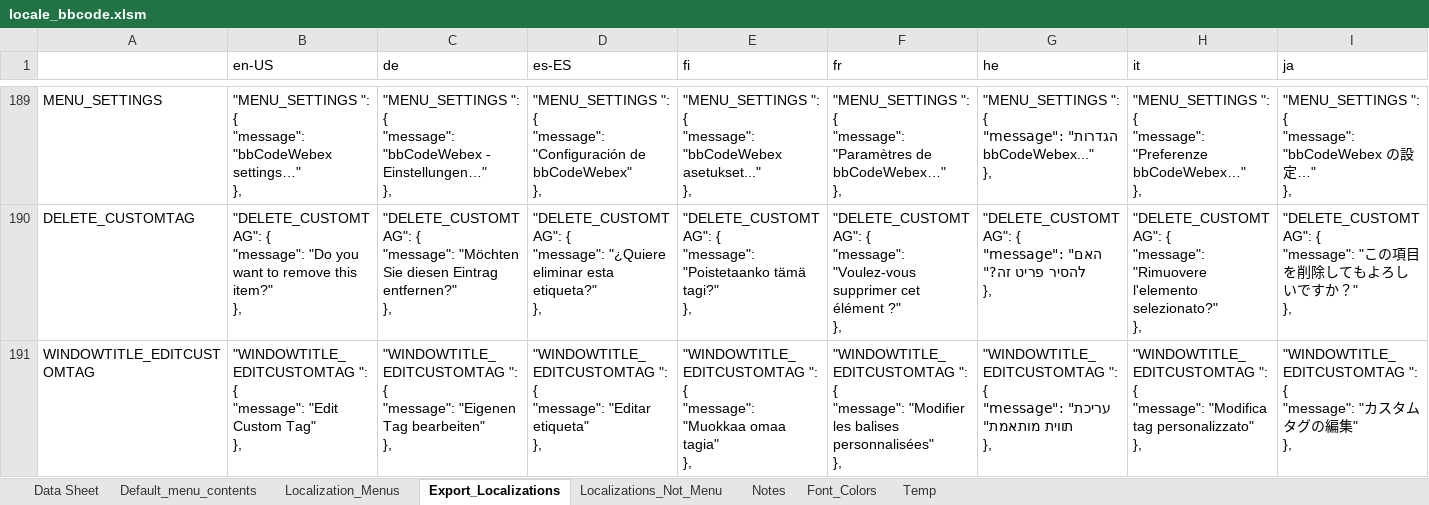
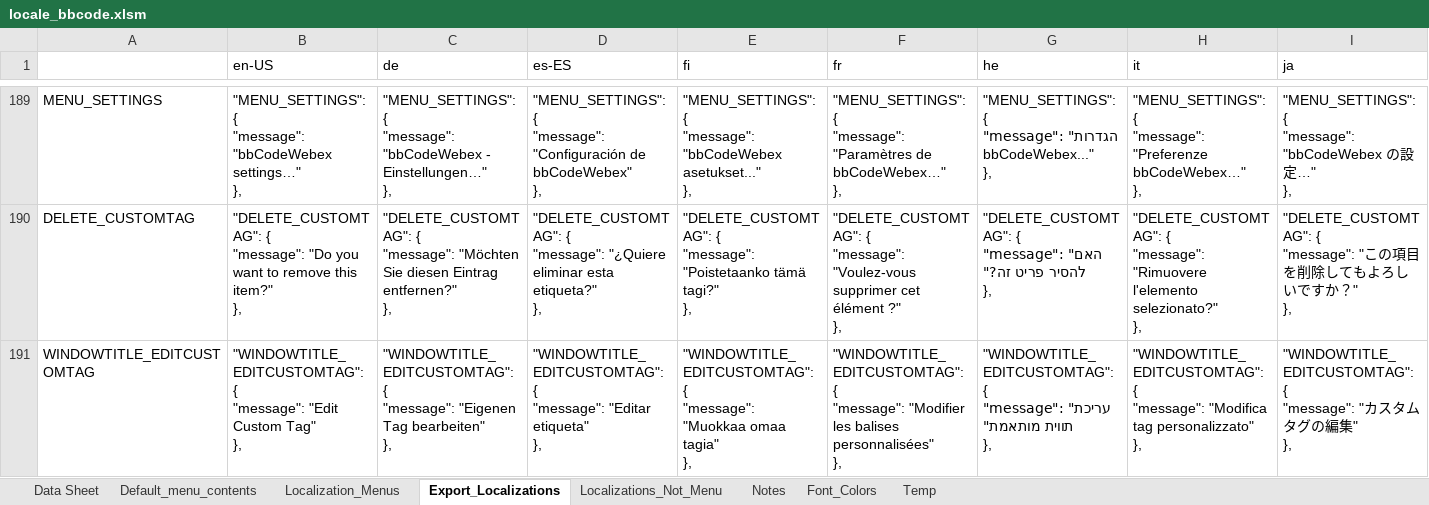
Before and after one commit to msaroff/bbCodeWebEx, an Excel workbook: locale_bbcode.xlsm, sheet Export_Localizations, drawn as a sheet; only a part is shown, gaps mark what is left out; values as stored, in another font and other column widths than the file's, no borders; ↵ is a line break in a cell; the diff covers the shown part only; the diff names each change by its address in the sheet, - before the commit and + after, or states it on an @@ line.

```diff
--- a/locale_bbcode.xlsm (sheet Export_Localizations)
+++ b/locale_bbcode.xlsm (sheet Export_Localizations)
-B189 (en-US): "MENU_SETTINGS ": { ↵ "message":…
+B189 (en-US): "MENU_SETTINGS": { ↵ "message":…
-C189 (de): "MENU_SETTINGS ": { ↵ "message":…
+C189 (de): "MENU_SETTINGS": { ↵ "message":…
-D189 (es-ES): "MENU_SETTINGS ": { ↵ "message":…
+D189 (es-ES): "MENU_SETTINGS": { ↵ "message":…
-E189 (fi): "MENU_SETTINGS ": { ↵ "message":…
+E189 (fi): "MENU_SETTINGS": { ↵ "message":…
-F189 (fr): "MENU_SETTINGS ": { ↵ "message":…
+F189 (fr): "MENU_SETTINGS": { ↵ "message":…
-G189 (he): "MENU_SETTINGS ": { ↵ "message":…
+G189 (he): "MENU_SETTINGS": { ↵ "message":…
-H189 (it): "MENU_SETTINGS ": { ↵ "message":…
+H189 (it): "MENU_SETTINGS": { ↵ "message":…
-I189 (ja): "MENU_SETTINGS ": { ↵ "message":…
+I189 (ja): "MENU_SETTINGS": { ↵ "message":…
-B191 (en-US): "WINDOWTITLE_EDITCUSTOMTAG ": { ↵ "message":…
+B191 (en-US): "WINDOWTITLE_EDITCUSTOMTAG": { ↵ "message":…
-C191 (de): "WINDOWTITLE_EDITCUSTOMTAG ": { ↵ "message":…
+C191 (de): "WINDOWTITLE_EDITCUSTOMTAG": { ↵ "message":…
-D191 (es-ES): "WINDOWTITLE_EDITCUSTOMTAG ": { ↵ "message":…
+D191 (es-ES): "WINDOWTITLE_EDITCUSTOMTAG": { ↵ "message":…
-E191 (fi): "WINDOWTITLE_EDITCUSTOMTAG ": { ↵ "message":…
+E191 (fi): "WINDOWTITLE_EDITCUSTOMTAG": { ↵ "message":…
-F191 (fr): "WINDOWTITLE_EDITCUSTOMTAG ": { ↵ "message":…
+F191 (fr): "WINDOWTITLE_EDITCUSTOMTAG": { ↵ "message":…
-G191 (he): "WINDOWTITLE_EDITCUSTOMTAG ": { ↵ "message":…
+G191 (he): "WINDOWTITLE_EDITCUSTOMTAG": { ↵ "message":…
-H191 (it): "WINDOWTITLE_EDITCUSTOMTAG ": { ↵ "message":…
+H191 (it): "WINDOWTITLE_EDITCUSTOMTAG": { ↵ "message":…
-I191 (ja): "WINDOWTITLE_EDITCUSTOMTAG ": { ↵ "message":…
+I191 (ja): "WINDOWTITLE_EDITCUSTOMTAG": { ↵ "message":…
```
Also changed, not shown: 188 edited cells elsewhere in this sheet, sheet Localizations_Not_Menu, charts or pictures.
